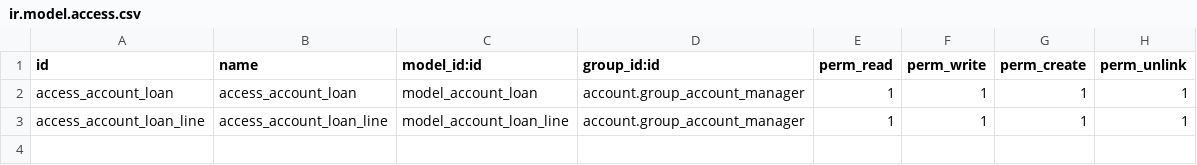
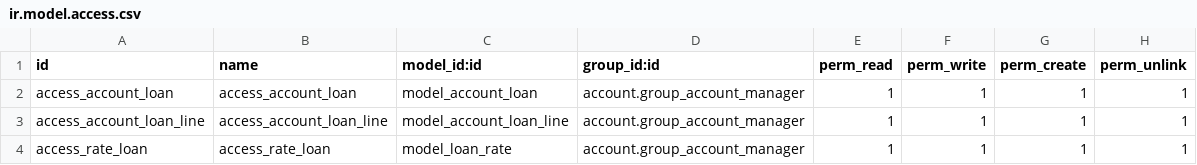
Before and after one commit to fow903/alpine-addons, a CSV file: loan/security/ir.model.access.csv, drawn as a sheet; the diff names each change by its address in the sheet, - before the commit and + after, or states it on an @@ line.

Commit message:
permiso en rates

```diff
--- a/loan/security/ir.model.access.csv
+++ b/loan/security/ir.model.access.csv
+row 4: access_rate_loan | access_rate_loan | model_loan_rate | account.group_account_manager | 1 | 1 | 1 | 1
```
